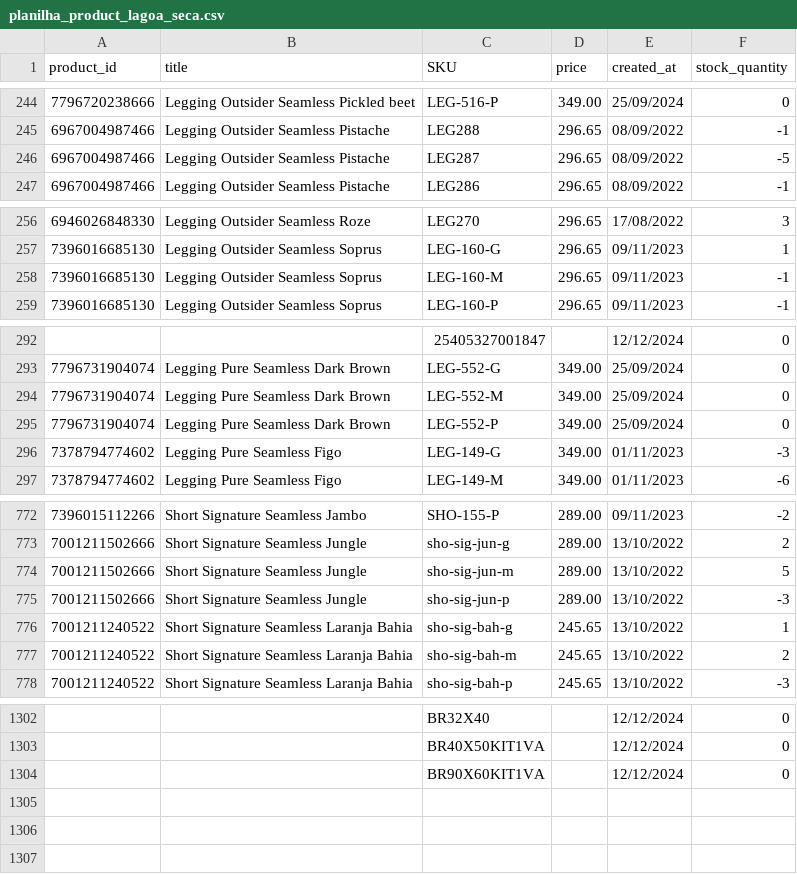
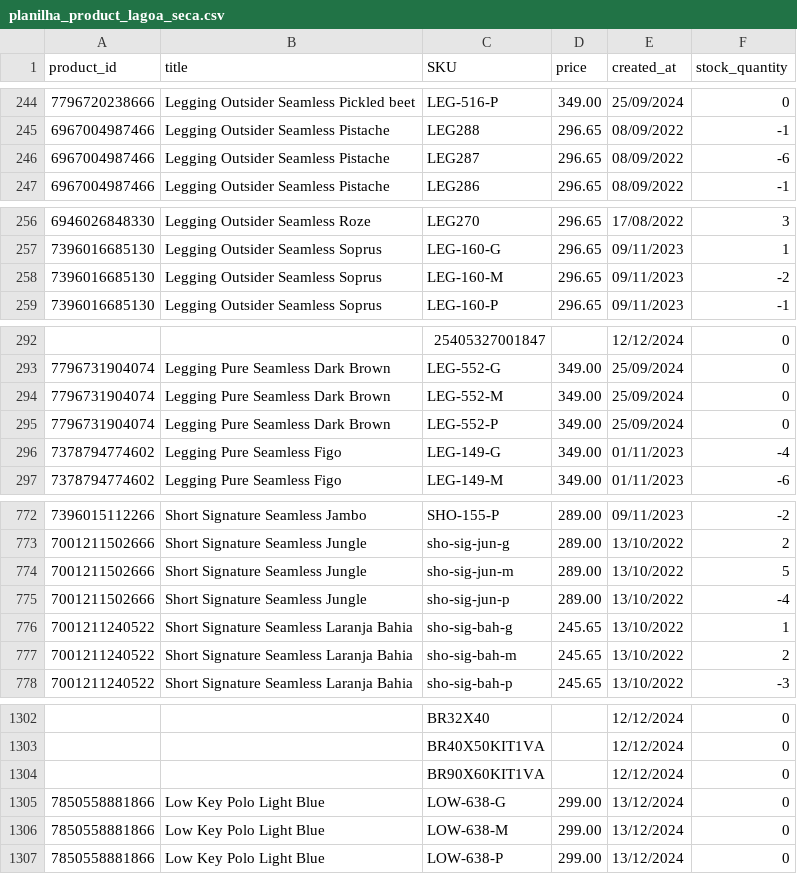
Before and after one commit to mewthu2/chase_orders, a CSV file: app/assets/planilhas/product/lagoa_seca/planilha_product_lagoa_seca.csv, drawn as a sheet; only a part is shown, gaps mark what is left out; the diff covers the shown part only.

```diff
--- a/app/assets/planilhas/product/lagoa_seca/planilha_product_lagoa_seca.csv
+++ b/app/assets/planilhas/product/lagoa_seca/planilha_product_lagoa_seca.csv
@@ -245,3 +245,3 @@ product_id,title,SKU,price,created_at,stock_quantity
 6967004987466,Legging Outsider Seamless Pistache,LEG288,296.65,08/09/2022,-1
-6967004987466,Legging Outsider Seamless Pistache,LEG287,296.65,08/09/2022,-5
+6967004987466,Legging Outsider Seamless Pistache,LEG287,296.65,08/09/2022,-6
 6967004987466,Legging Outsider Seamless Pistache,LEG286,296.65,08/09/2022,-1
@@ -257,3 +257,3 @@ product_id,title,SKU,price,created_at,stock_quantity
 7396016685130,Legging Outsider Seamless Soprus,LEG-160-G,296.65,09/11/2023,1
-7396016685130,Legging Outsider Seamless Soprus,LEG-160-M,296.65,09/11/2023,-1
+7396016685130,Legging Outsider Seamless Soprus,LEG-160-M,296.65,09/11/2023,-2
 7396016685130,Legging Outsider Seamless Soprus,LEG-160-P,296.65,09/11/2023,-1
@@ -295,3 +295,3 @@ product_id,title,SKU,price,created_at,stock_quantity
 7796731904074,Legging Pure Seamless Dark Brown,LEG-552-P,349.00,25/09/2024,0
-7378794774602,Legging Pure Seamless Figo,LEG-149-G,349.00,01/11/2023,-3
+7378794774602,Legging Pure Seamless Figo,LEG-149-G,349.00,01/11/2023,-4
 7378794774602,Legging Pure Seamless Figo,LEG-149-M,349.00,01/11/2023,-6
@@ -774,3 +774,3 @@ product_id,title,SKU,price,created_at,stock_quantity
 7001211502666,Short Signature Seamless Jungle,sho-sig-jun-m,289.00,13/10/2022,5
-7001211502666,Short Signature Seamless Jungle,sho-sig-jun-p,289.00,13/10/2022,-3
+7001211502666,Short Signature Seamless Jungle,sho-sig-jun-p,289.00,13/10/2022,-4
 7001211240522,Short Signature Seamless Laranja Bahia,sho-sig-bah-g,245.65,13/10/2022,1
@@ -1304 +1304,4 @@ product_id,title,SKU,price,created_at,stock_quantity
 ,,BR90X60KIT1VA,,12/12/2024,0
+7850558881866,Low Key Polo Light Blue,LOW-638-G,299.00,13/12/2024,0
+7850558881866,Low Key Polo Light Blue,LOW-638-M,299.00,13/12/2024,0
+7850558881866,Low Key Polo Light Blue,LOW-638-P,299.00,13/12/2024,0
```
Also changed, not shown: 7 edited cells elsewhere in this file, app/assets/planilhas/order/lagoa_seca/planilha_order_lagoa_seca.csv, app/assets/planilhas/order/rj/planilha_order_rj.csv, 4 other files.
